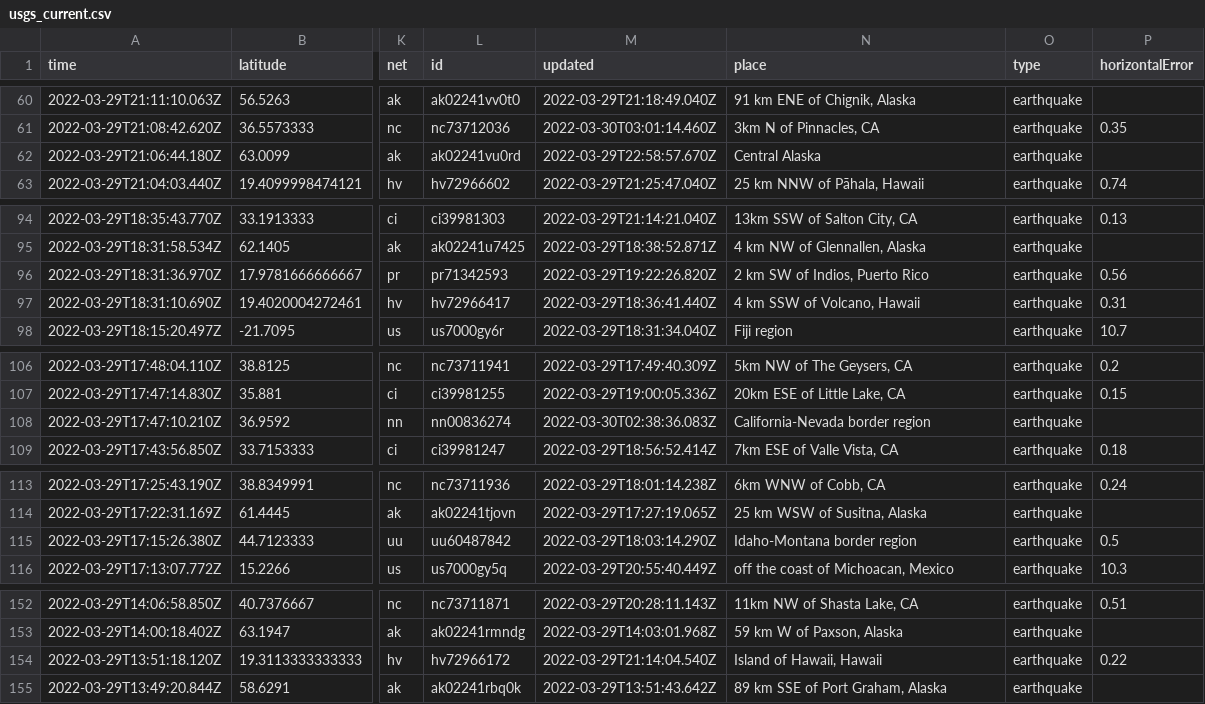
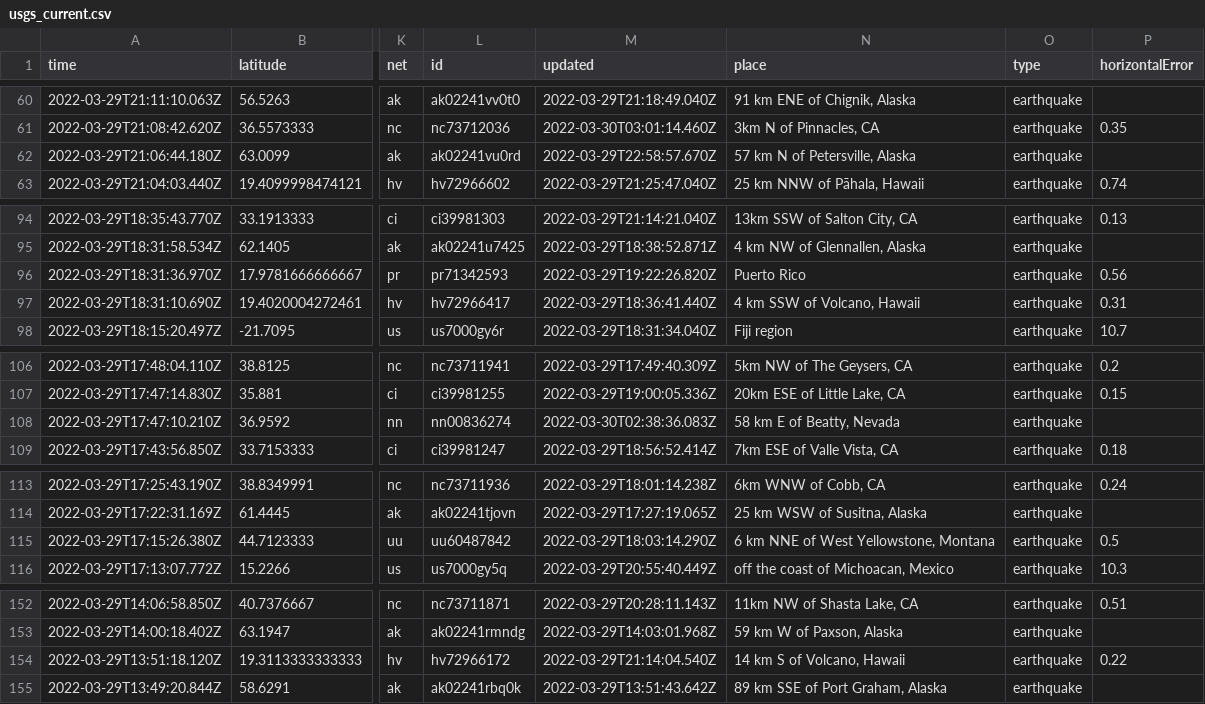
Before and after one commit to layurs/nicar22-githubaction, a CSV file: usgs_current.csv, drawn as a sheet; only a part is shown, gaps mark what is left out; the diff covers the shown part only; the diff names each change by its address in the sheet, - before the commit and + after, or states it on an @@ line.

```diff
--- a/usgs_current.csv
+++ b/usgs_current.csv
-N62 (place): Central Alaska
+N62 (place): 57 km N of Petersville, Alaska
-N96 (place): 2 km SW of Indios, Puerto Rico
+N96 (place): Puerto Rico
-N108 (place): California-Nevada border region
+N108 (place): 58 km E of Beatty, Nevada
-N115 (place): Idaho-Montana border region
+N115 (place): 6 km NNE of West Yellowstone, Montana
-N154 (place): Island of Hawaii, Hawaii
+N154 (place): 14 km S of Volcano, Hawaii
```
Also changed, not shown: 3 removed rows and 13 edited cells elsewhere in this file.
